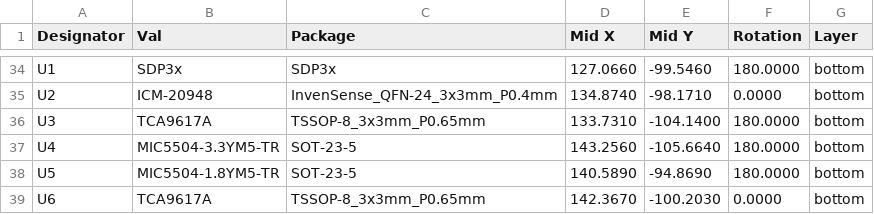
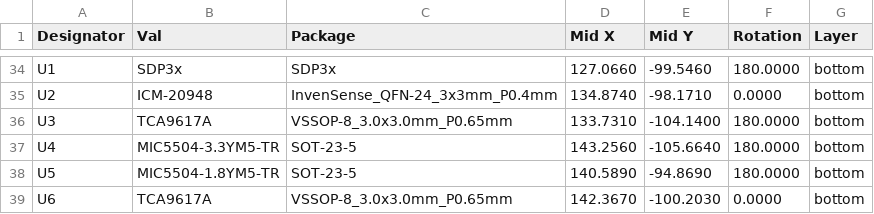
Before and after one commit to ThunderFly-aerospace/TFASPDIMU02, a CSV file: hw/cam_profi/assembly/PnP/TFASPDIMU02_cpl_both_pos.csv, drawn as a sheet; only a part is shown, gaps mark what is left out.

```diff
--- a/hw/cam_profi/assembly/PnP/TFASPDIMU02_cpl_both_pos.csv
+++ b/hw/cam_profi/assembly/PnP/TFASPDIMU02_cpl_both_pos.csv
@@ -35,5 +35,5 @@ Designator,Val,Package,Mid X,Mid Y,Rotation,Layer
 "U2","ICM-20948","InvenSense_QFN-24_3x3mm_P0.4mm",134.8740,-98.1710,0.0000,bottom
-"U3","TCA9617A","TSSOP-8_3x3mm_P0.65mm",133.7310,-104.1400,180.0000,bottom
+"U3","TCA9617A","VSSOP-8_3.0x3.0mm_P0.65mm",133.7310,-104.1400,180.0000,bottom
 "U4","MIC5504-3.3YM5-TR","SOT-23-5",143.2560,-105.6640,180.0000,bottom
 "U5","MIC5504-1.8YM5-TR","SOT-23-5",140.5890,-94.8690,180.0000,bottom
-"U6","TCA9617A","TSSOP-8_3x3mm_P0.65mm",142.3670,-100.2030,0.0000,bottom
+"U6","TCA9617A","VSSOP-8_3.0x3.0mm_P0.65mm",142.3670,-100.2030,0.0000,bottom
```
Also changed, not shown: hw/cam_profi/assembly/gerbers/PnP/TFASPDIMU02_cpl_bottom_pos.csv, 34 other files.
